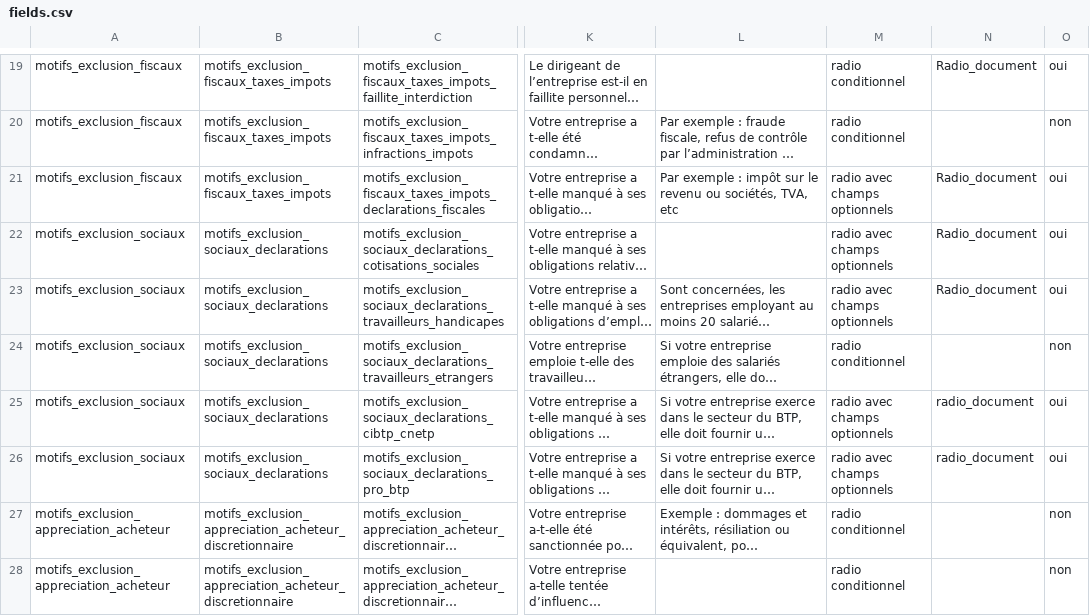
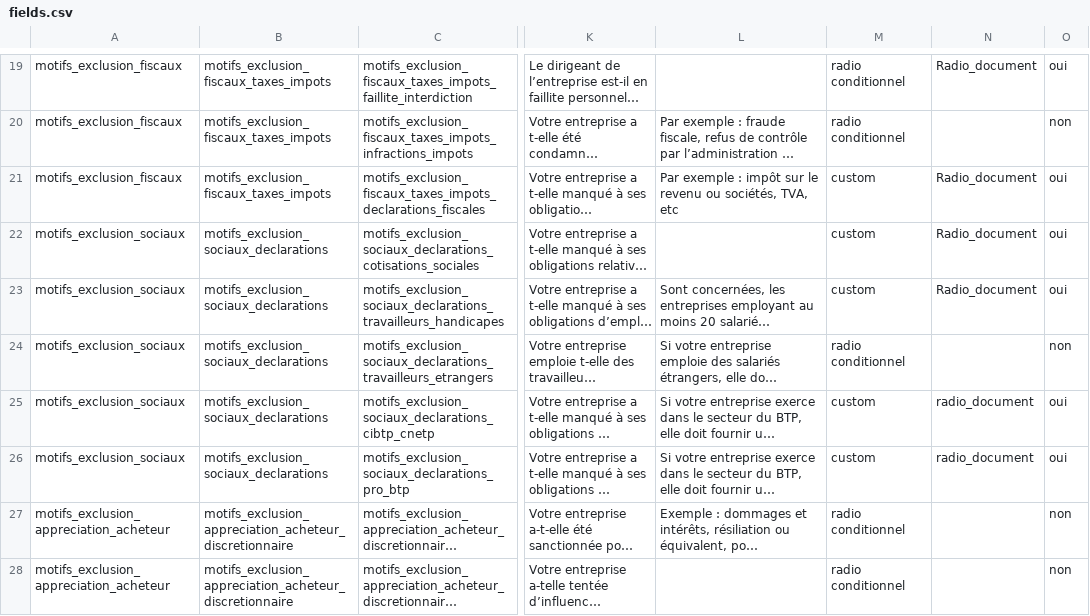
Before and after one commit to datagouv/passemarche, a CSV file: config/form_fields/fields.csv, drawn as a sheet; only a part is shown, gaps mark what is left out; long unchanged cells end in …; the diff covers the shown part only; the diff names each change by its address in the sheet, - before the commit and + after, or states it on an @@ line.

Commit message:
update csv data

```diff
--- a/config/form_fields/fields.csv
+++ b/config/form_fields/fields.csv
-M21:M23: radio avec champs optionnels
+M21:M23: custom
-M25:M26: radio avec champs optionnels
+M25:M26: custom
```
Also changed, not shown: 3 edited cells elsewhere in this file, 1 other file.
